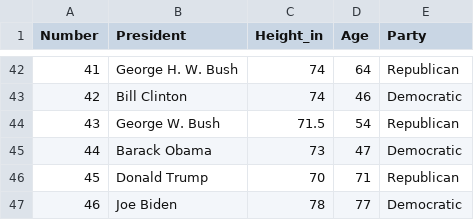
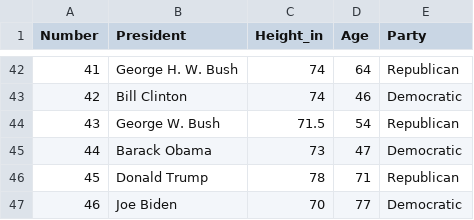
Before and after one commit to dke-chan/CSMAX101-Worksheet-1, a CSV file: Sampling-Presidents-2022.csv, drawn as a sheet; only a part is shown, gaps mark what is left out.

Commit message:
fixed

```diff
--- a/Sampling-Presidents-2022.csv
+++ b/Sampling-Presidents-2022.csv
@@ -45,3 +45,3 @@
 44,"Barack Obama",73,47,"Democratic"
-45,"Donald Trump",70,71,"Republican"
-46,"Joe Biden",78,77,"Democratic"
+45,"Donald Trump",78,71,"Republican"
+46,"Joe Biden",70,77,"Democratic"
```
